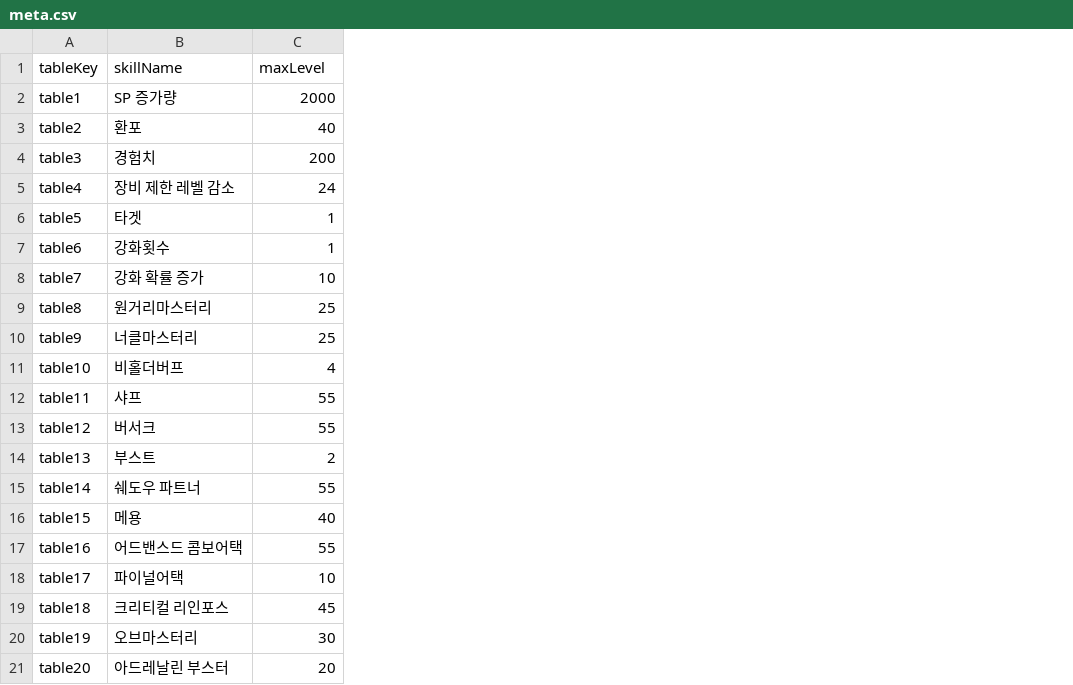
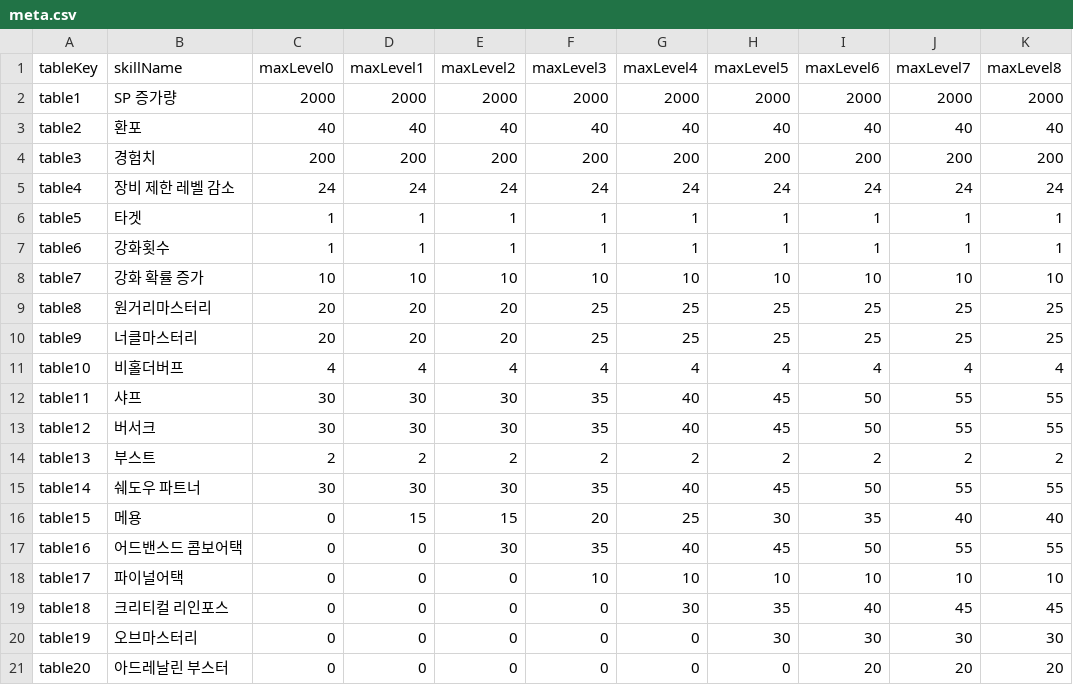
Before and after one commit to dlrjsdl234-ctrl/my-site, a CSV file: datas/rpskill/meta.csv, drawn as a sheet; addresses are those after the commit; the diff names each change by its address in the sheet, - before the commit and + after, or states it on an @@ line.

Commit message:
split rp calc by transcend level

```diff
--- a/datas/rpskill/meta.csv
+++ b/datas/rpskill/meta.csv
+column C (maxLevel0), rows 2-21: 2000 | 40 | 200 | 24 | 1 | 1 | 10 | 20 | 20 | 4 | 30 | 30 | 2 | 30 | 0 | 0 | 0 | 0 | 0 | 0
+column D (maxLevel1), rows 2-21: 2000 | 40 | 200 | 24 | 1 | 1 | 10 | 20 | 20 | 4 | 30 | 30 | 2 | 30 | 15 | 0 | 0 | 0 | 0 | 0
+column E (maxLevel2), rows 2-21: 2000 | 40 | 200 | 24 | 1 | 1 | 10 | 20 | 20 | 4 | 30 | 30 | 2 | 30 | 15 | 30 | 0 | 0 | 0 | 0
+column F (maxLevel3), rows 2-21: 2000 | 40 | 200 | 24 | 1 | 1 | 10 | 25 | 25 | 4 | 35 | 35 | 2 | 35 | 20 | 35 | 10 | 0 | 0 | 0
+column G (maxLevel4), rows 2-21: 2000 | 40 | 200 | 24 | 1 | 1 | 10 | 25 | 25 | 4 | 40 | 40 | 2 | 40 | 25 | 40 | 10 | 30 | 0 | 0
+column H (maxLevel5), rows 2-21: 2000 | 40 | 200 | 24 | 1 | 1 | 10 | 25 | 25 | 4 | 45 | 45 | 2 | 45 | 30 | 45 | 10 | 35 | 30 | 0
+column I (maxLevel6), rows 2-21: 2000 | 40 | 200 | 24 | 1 | 1 | 10 | 25 | 25 | 4 | 50 | 50 | 2 | 50 | 35 | 50 | 10 | 40 | 30 | 20
+column K (maxLevel8), rows 2-21: 2000 | 40 | 200 | 24 | 1 | 1 | 10 | 25 | 25 | 4 | 55 | 55 | 2 | 55 | 40 | 55 | 10 | 45 | 30 | 20
-J1: maxLevel
+J1: maxLevel7
```
Also changed, not shown: 3 other files.
